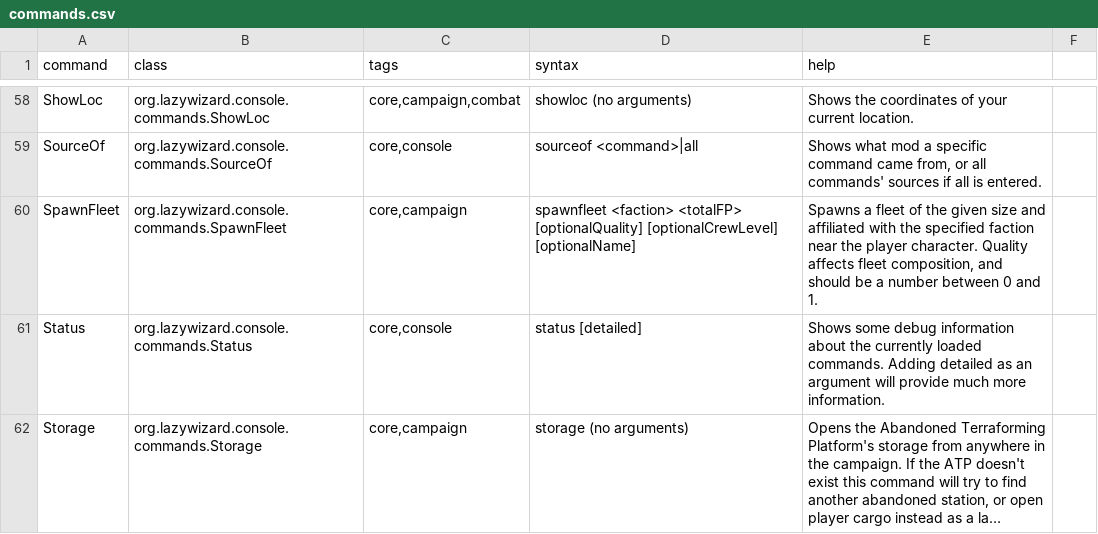
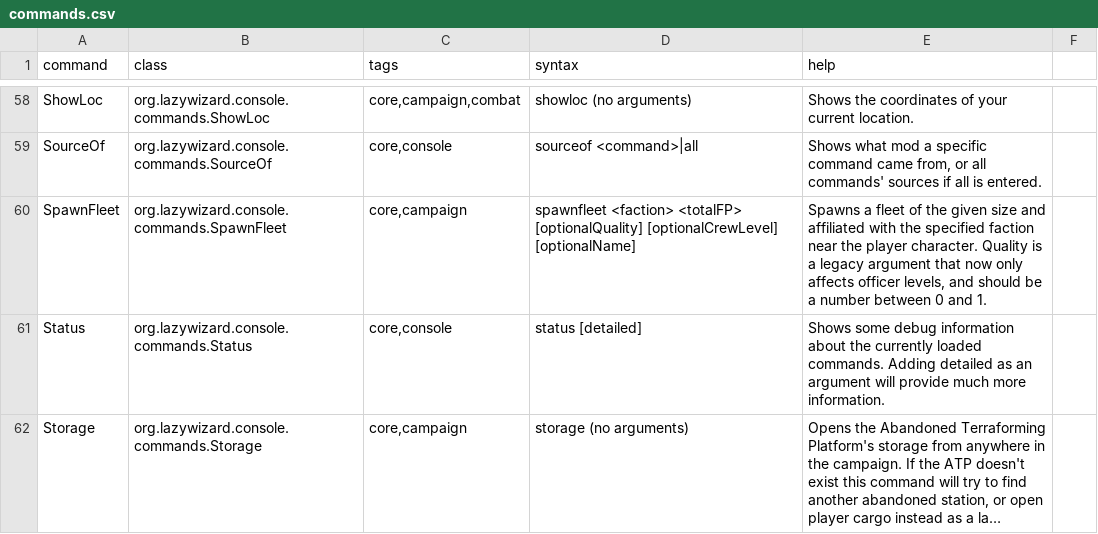
Before and after one commit to LazyWizard/console-commands, a CSV file: commands.csv, drawn as a sheet; only a part is shown, gaps mark what is left out; long unchanged cells end in ….

```diff
--- a/commands.csv
+++ b/commands.csv
@@ -59,3 +59,3 @@ ShowLoc,org.lazywizard.console.commands.ShowLoc,"core,campaign,combat",showloc (
 SourceOf,org.lazywizard.console.commands.SourceOf,"core,console",sourceof <command>|all,"Shows what mod a specific command came from, or all commands' sources if all is entered."
-SpawnFleet,org.lazywizard.console.commands.SpawnFleet,"core,campaign",spawnfleet <faction> <totalFP> [optionalQuality] [optionalCrewLevel] [optionalName],"Spawns a fleet of the given size and affiliated with the specified faction near the player character. Quality affects fleet composition, and should be a number between 0 and 1."
+SpawnFleet,org.lazywizard.console.commands.SpawnFleet,"core,campaign",spawnfleet <faction> <totalFP> [optionalQuality] [optionalCrewLevel] [optionalName],"Spawns a fleet of the given size and affiliated with the specified faction near the player character. Quality is a legacy argument that now only affects officer levels, and should be a number between 0 and 1."
 Status,org.lazywizard.console.commands.Status,"core,console",status [detailed],Shows some debug information about the currently loaded commands. Adding detailed as an argument will provide much more information.
```
Also changed, not shown: 3 other files.
